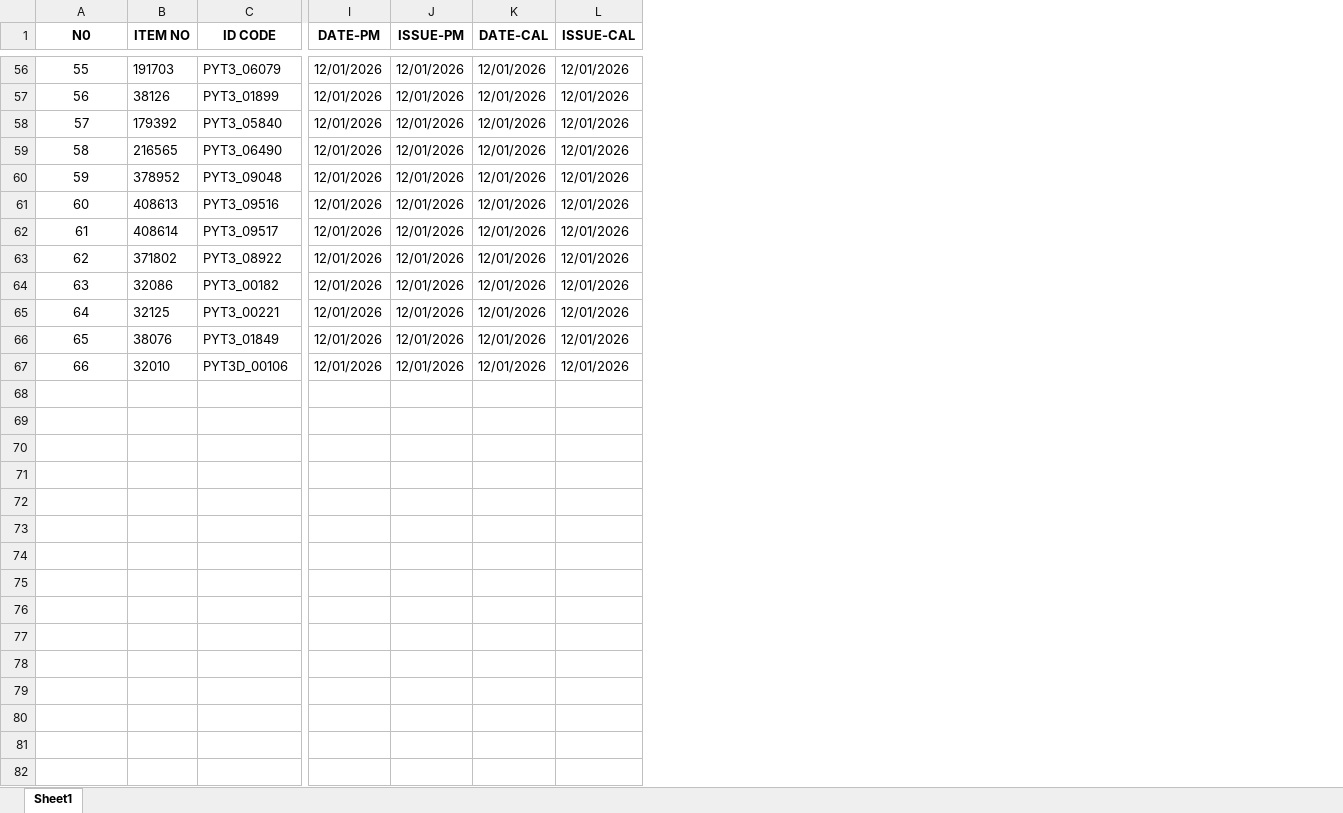
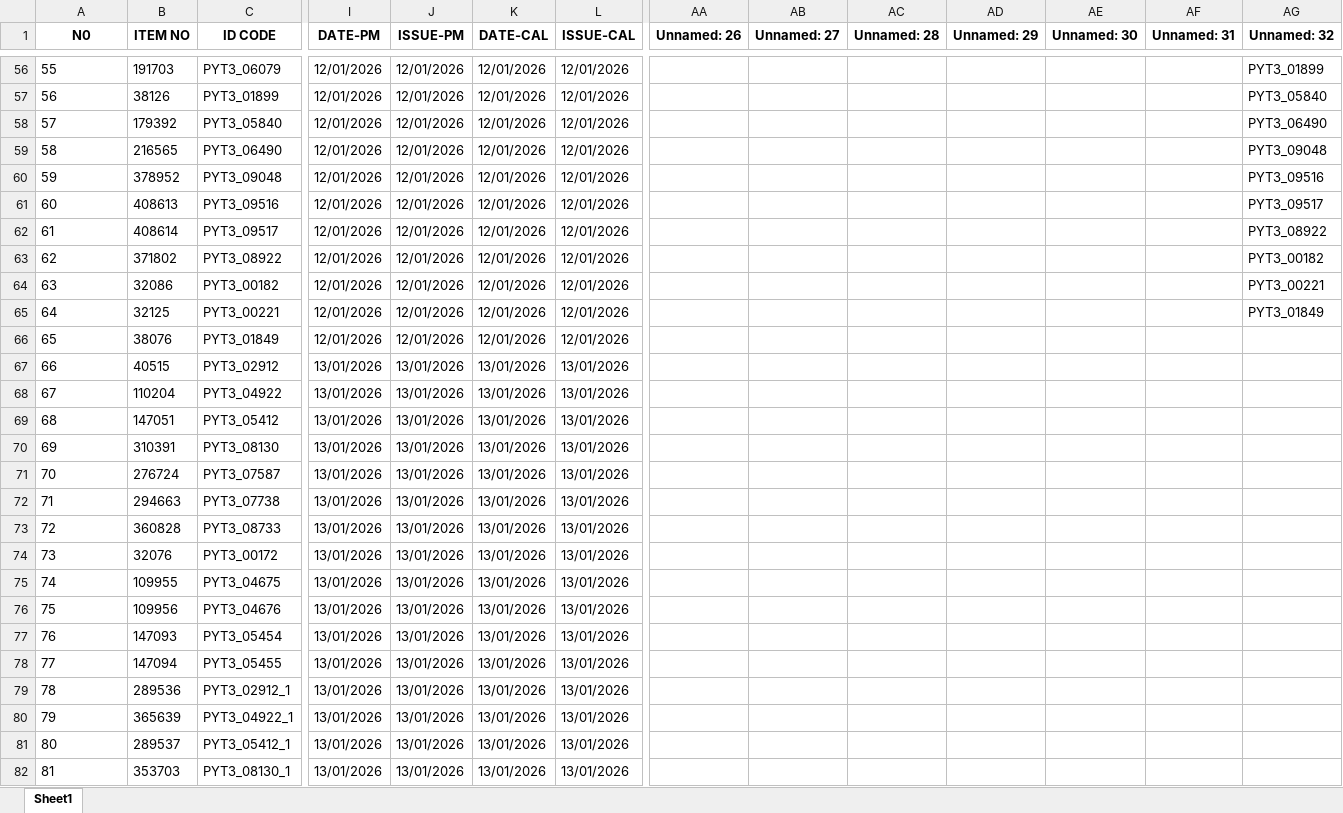
Before and after one commit to pyt3/forms, an Excel workbook: py_test_ui/EXCEL FILE/recordCal_PM.xlsx, sheet Sheet1, drawn as a sheet; only a part is shown, gaps mark what is left out; values as stored, in another font and other column widths than the file's, no borders; addresses are those after the commit; rows hold the shown columns only; the diff covers the shown part only; the diff names each change by its address in the sheet, - before the commit and + after, or states it on an @@ line.

Commit message:
fix: Update session ID and last run date in configuration file; update Excel backup records

```diff
--- a/py_test_ui/EXCEL FILE/recordCal_PM.xlsx (sheet Sheet1)
+++ b/py_test_ui/EXCEL FILE/recordCal_PM.xlsx (sheet Sheet1)
+column AA (Unnamed: 26), empty
+column AB (Unnamed: 27), empty
+column AC (Unnamed: 28), empty
+column AD (Unnamed: 29), empty
+column AE (Unnamed: 30), empty
+column AF (Unnamed: 31), empty
+column AG (Unnamed: 32), rows 56-65: PYT3_01899 | PYT3_05840 | PYT3_06490 | PYT3_09048 | PYT3_09516 | PYT3_09517 | PYT3_08922 | PYT3_00182 | PYT3_00221 | PYT3_01849
-A56:A66 alignment: center
+A56:A66 alignment: left
+row 67: 66 | 40515 | PYT3_02912 | 13/01/2026 | 13/01/2026 | 13/01/2026 | 13/01/2026
+row 68: 67 | 110204 | PYT3_04922 | 13/01/2026 | 13/01/2026 | 13/01/2026 | 13/01/2026
+row 69: 68 | 147051 | PYT3_05412 | 13/01/2026 | 13/01/2026 | 13/01/2026 | 13/01/2026
@@ column A (N0) renumbered in row 70 @@
-A70 alignment: center
+A70 alignment: left
-B70 (ITEM NO): 32010
+B70 (ITEM NO): 310391
-C70 (ID CODE): PYT3D_00106
+C70 (ID CODE): PYT3_08130
-I70 (DATE-PM): 12/01/2026
+I70 (DATE-PM): 13/01/2026
-J70 (ISSUE-PM): 12/01/2026
+J70 (ISSUE-PM): 13/01/2026
-K70 (DATE-CAL): 12/01/2026
+K70 (DATE-CAL): 13/01/2026
-L70 (ISSUE-CAL): 12/01/2026
+L70 (ISSUE-CAL): 13/01/2026
+row 71: 70 | 276724 | PYT3_07587 | 13/01/2026 | 13/01/2026 | 13/01/2026 | 13/01/2026
+row 72: 71 | 294663 | PYT3_07738 | 13/01/2026 | 13/01/2026 | 13/01/2026 | 13/01/2026
+row 73: 72 | 360828 | PYT3_08733 | 13/01/2026 | 13/01/2026 | 13/01/2026 | 13/01/2026
+row 74: 73 | 32076 | PYT3_00172 | 13/01/2026 | 13/01/2026 | 13/01/2026 | 13/01/2026
+row 75: 74 | 109955 | PYT3_04675 | 13/01/2026 | 13/01/2026 | 13/01/2026 | 13/01/2026
+row 76: 75 | 109956 | PYT3_04676 | 13/01/2026 | 13/01/2026 | 13/01/2026 | 13/01/2026
+row 77: 76 | 147093 | PYT3_05454 | 13/01/2026 | 13/01/2026 | 13/01/2026 | 13/01/2026
+row 78: 77 | 147094 | PYT3_05455 | 13/01/2026 | 13/01/2026 | 13/01/2026 | 13/01/2026
+row 79: 78 | 289536 | PYT3_02912_1 | 13/01/2026 | 13/01/2026 | 13/01/2026 | 13/01/2026
+row 80: 79 | 365639 | PYT3_04922_1 | 13/01/2026 | 13/01/2026 | 13/01/2026 | 13/01/2026
+row 81: 80 | 289537 | PYT3_05412_1 | 13/01/2026 | 13/01/2026 | 13/01/2026 | 13/01/2026
+row 82: 81 | 353703 | PYT3_08130_1 | 13/01/2026 | 13/01/2026 | 13/01/2026 | 13/01/2026
```
Also changed, not shown: 16 added rows and cell formats elsewhere in this sheet, py_test_ui/EXCEL FILE/backuprecordCal_PM.xlsx, 1 other file.
